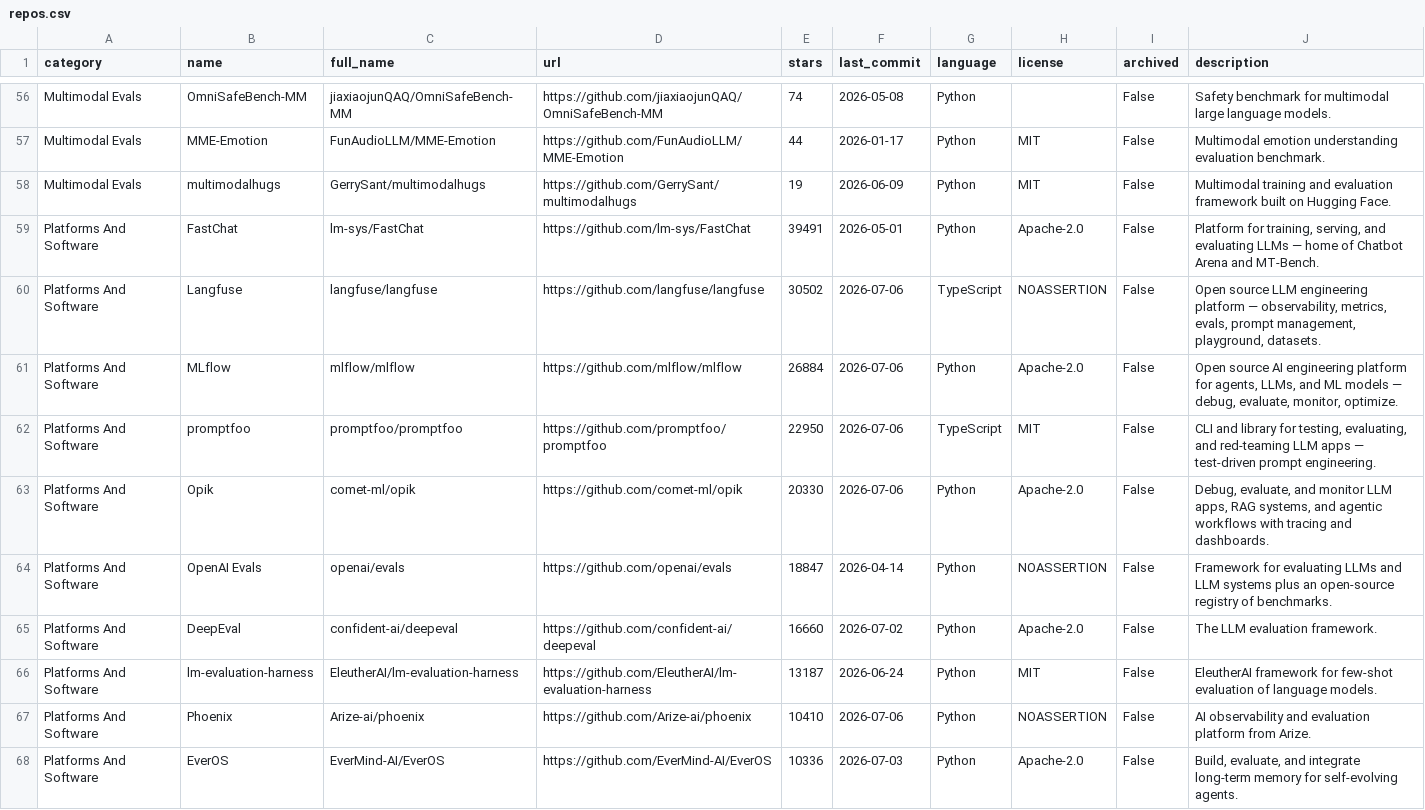
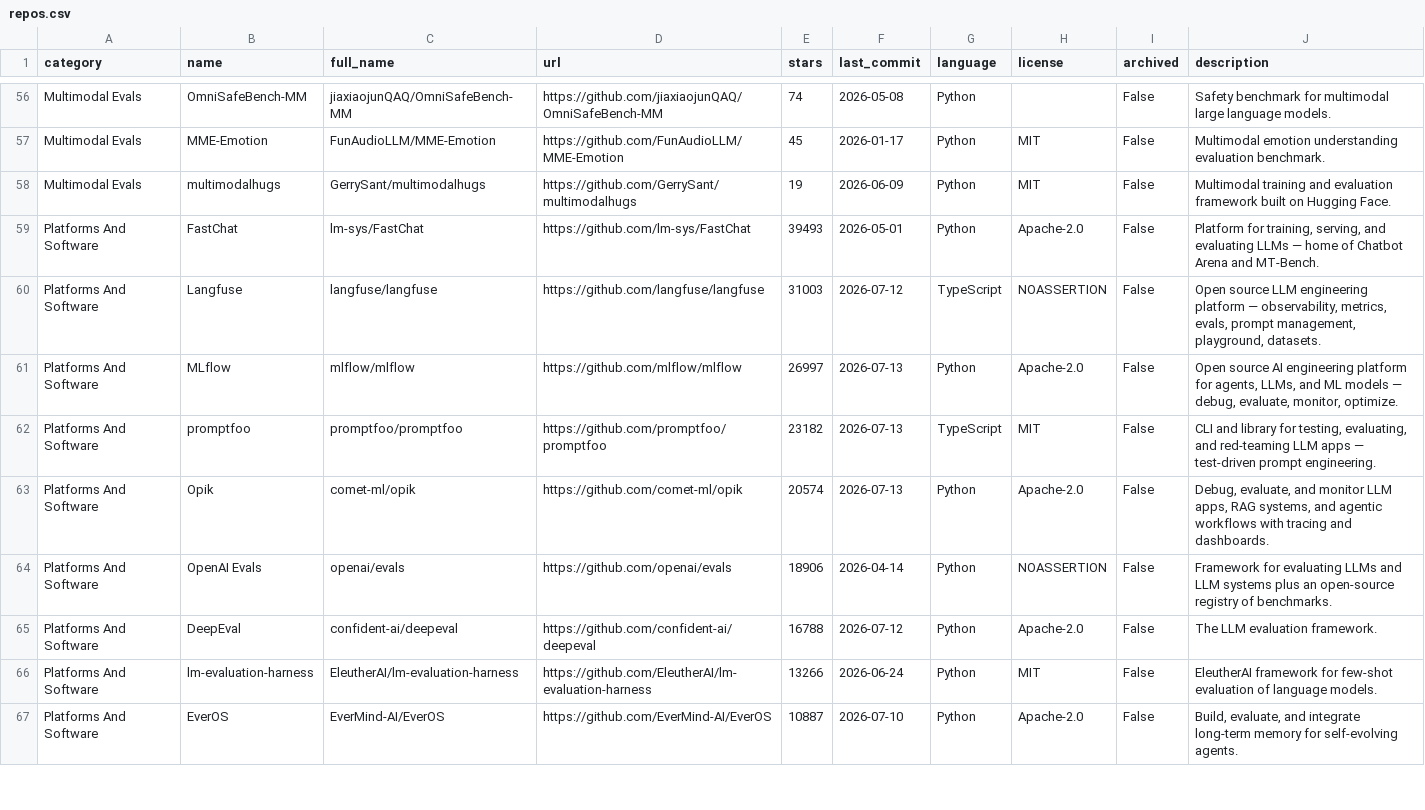
Before and after one commit to danielrosehill/Awesome-AI-Evaluations-Tools, a CSV file: data/repos.csv, drawn as a sheet; only a part is shown, gaps mark what is left out; removed rows and columns are numbered as before the commit, all else as after; the diff covers the shown part only; the diff names each change by its address in the sheet, - before the commit and + after, or states it on an @@ line.

```diff
--- a/data/repos.csv
+++ b/data/repos.csv
-E57 (stars): 44
+E57 (stars): 45
-E59 (stars): 39491
+E59 (stars): 39493
-E60 (stars): 30502
+E60 (stars): 31003
-F60 (last_commit): 2026-07-06
+F60 (last_commit): 2026-07-12
-E61 (stars): 26884
+E61 (stars): 26997
-F61:F63 (last_commit): 2026-07-06
+F61:F63 (last_commit): 2026-07-13
-E62 (stars): 22950
+E62 (stars): 23182
-E63 (stars): 20330
+E63 (stars): 20574
-E64 (stars): 18847
+E64 (stars): 18906
-E65 (stars): 16660
+E65 (stars): 16788
-F65 (last_commit): 2026-07-02
+F65 (last_commit): 2026-07-12
-E66 (stars): 13187
+E66 (stars): 13266
-row 67: Platforms And Software | Phoenix | Arize-ai/phoenix | https://github.com/Arize-ai/phoenix | 10410 | 2026-07-06 | Python | NOASSERTION | False | AI observability and evaluation platform from Arize.
-E67 (stars): 10336
+E67 (stars): 10887
-F67 (last_commit): 2026-07-03
+F67 (last_commit): 2026-07-10
```
Also changed, not shown: 2 added rows, 1 removed row and 107 edited cells elsewhere in this file.
